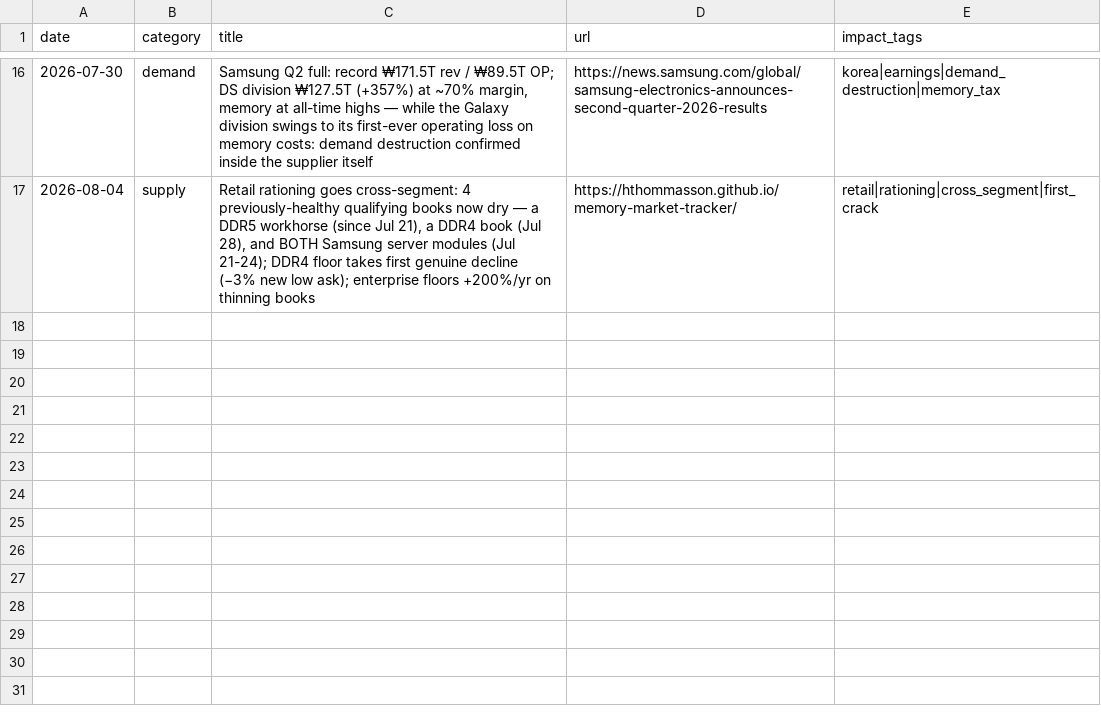
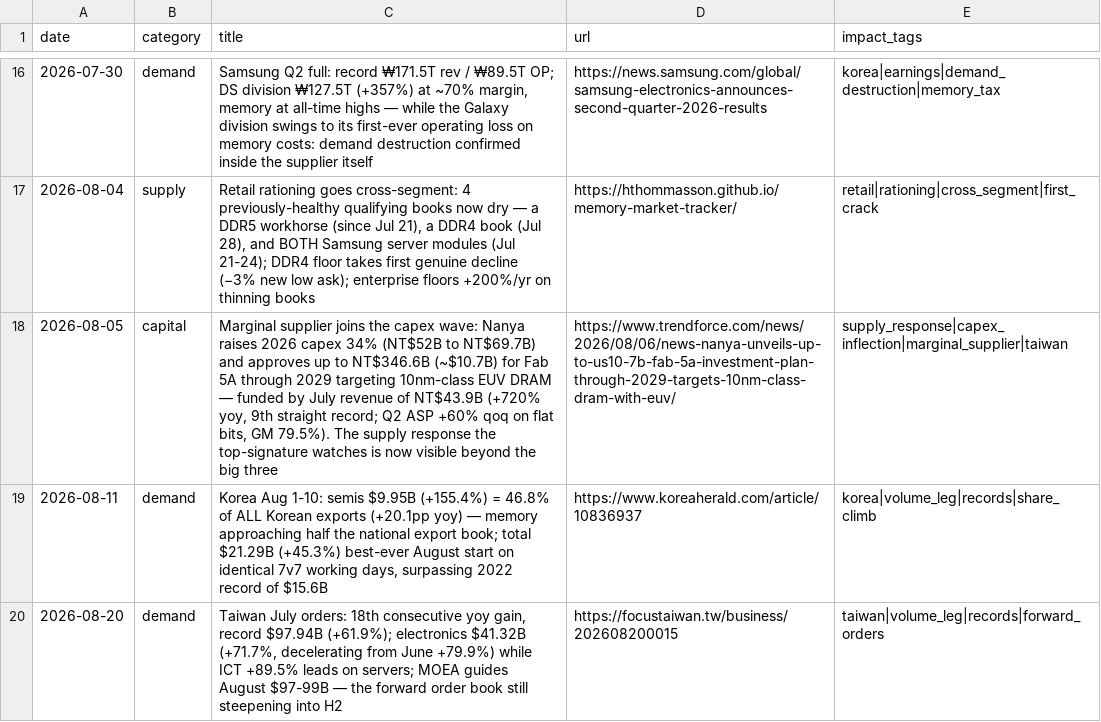
Before and after one commit to hthommasson/memory-market-tracker, a CSV file: docs/data/events.csv, drawn as a sheet; only a part is shown, gaps mark what is left out.

Commit message:
Update events.csv

```diff
--- a/docs/data/events.csv
+++ b/docs/data/events.csv
@@ -17 +17,4 @@ date,category,title,url,impact_tags
 2026-08-04,supply,"Retail rationing goes cross-segment: 4 previously-healthy qualifying books now dry — a DDR5 workhorse (since Jul 21), a DDR4 book (Jul 28), and BOTH Samsung server modules (Jul 21-24); DDR4 floor takes first genuine decline (−3% new low ask); enterprise floors +200%/yr on thinning books",https://hthommasson.github.io/memory-market-tracker/,retail|rationing|cross_segment|first_crack
+2026-08-05,capital,"Marginal supplier joins the capex wave: Nanya raises 2026 capex 34% (NT$52B to NT$69.7B) and approves up to NT$346.6B (~$10.7B) for Fab 5A through 2029 targeting 10nm-class EUV DRAM — funded by July revenue of NT$43.9B (+720% yoy, 9th straight record; Q2 ASP +60% qoq on flat bits, GM 79.5%). The supply response the top-signature watches is now visible beyond the big three",https://www.trendforce.com/news/2026/08/06/news-nanya-unveils-up-to-us10-7b-fab-5a-investment-plan-through-2029-targets-10nm-class-dram-with-euv/,supply_response|capex_inflection|marginal_supplier|taiwan
+2026-08-11,demand,"Korea Aug 1-10: semis $9.95B (+155.4%) = 46.8% of ALL Korean exports (+20.1pp yoy) — memory approaching half the national export book; total $21.29B (+45.3%) best-ever August start on identical 7v7 working days, surpassing 2022 record of $15.6B",https://www.koreaherald.com/article/10836937,korea|volume_leg|records|share_climb
+2026-08-20,demand,"Taiwan July orders: 18th consecutive yoy gain, record $97.94B (+61.9%); electronics $41.32B (+71.7%, decelerating from June +79.9%) while ICT +89.5% leads on servers; MOEA guides August $97-99B — the forward order book still steepening into H2",https://focustaiwan.tw/business/202608200015,taiwan|volume_leg|records|forward_orders
```
